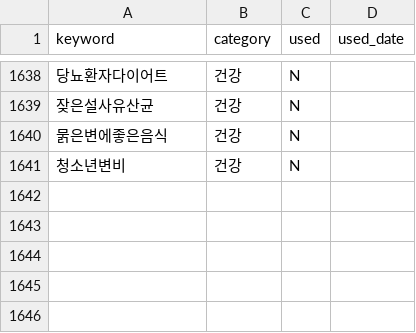
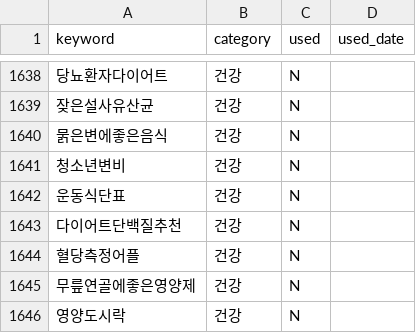
Before and after one commit to leejennieai/tistory-auto-poster, a CSV file: keywords/health_keywords.csv, drawn as a sheet; only a part is shown, gaps mark what is left out; the diff names each change by its address in the sheet, - before the commit and + after, or states it on an @@ line.

```diff
--- a/keywords/health_keywords.csv
+++ b/keywords/health_keywords.csv
+row 1642: 운동식단표 | 건강 | N
+row 1643: 다이어트단백질추천 | 건강 | N
+row 1644: 혈당측정어플 | 건강 | N
+row 1645: 무릎연골에좋은영양제 | 건강 | N
+row 1646: 영양도시락 | 건강 | N
```
